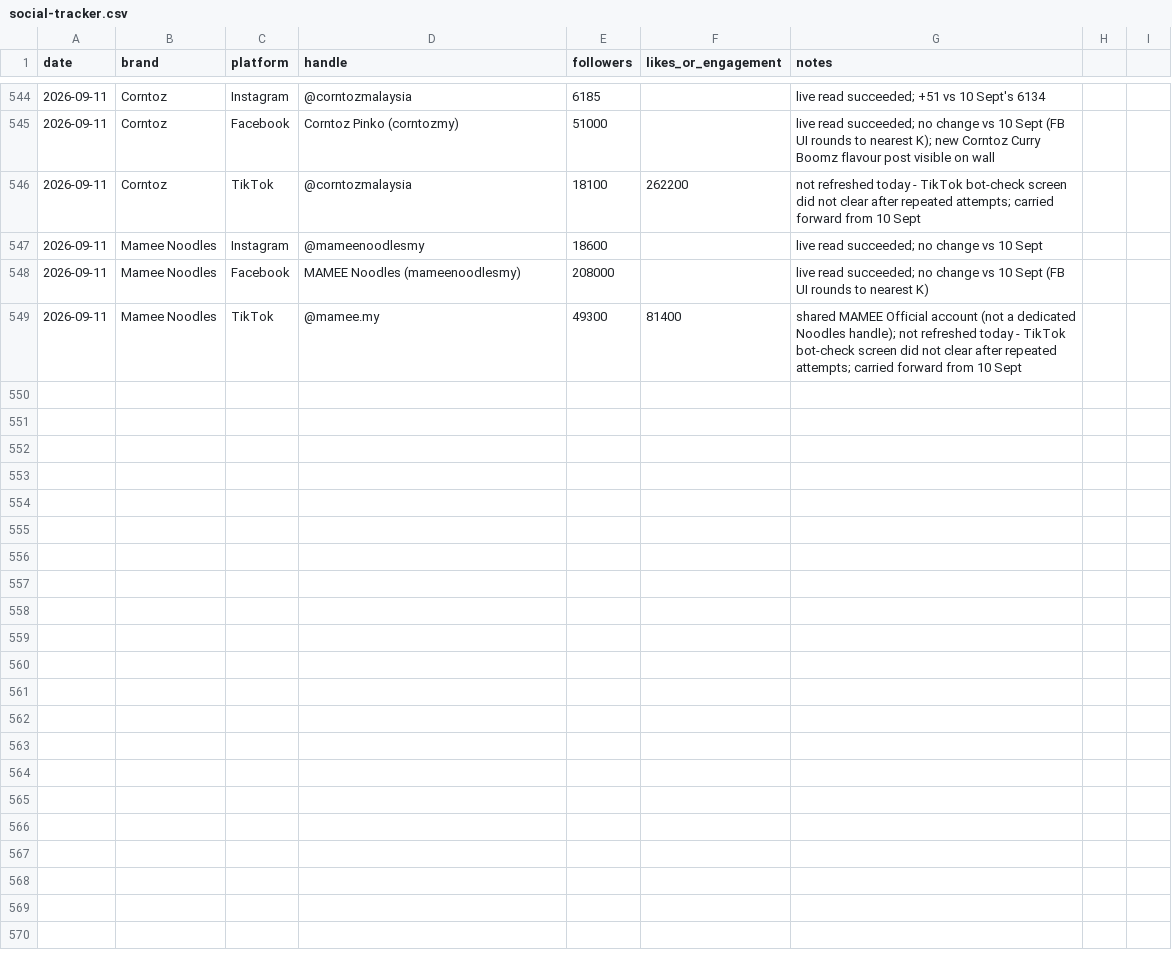
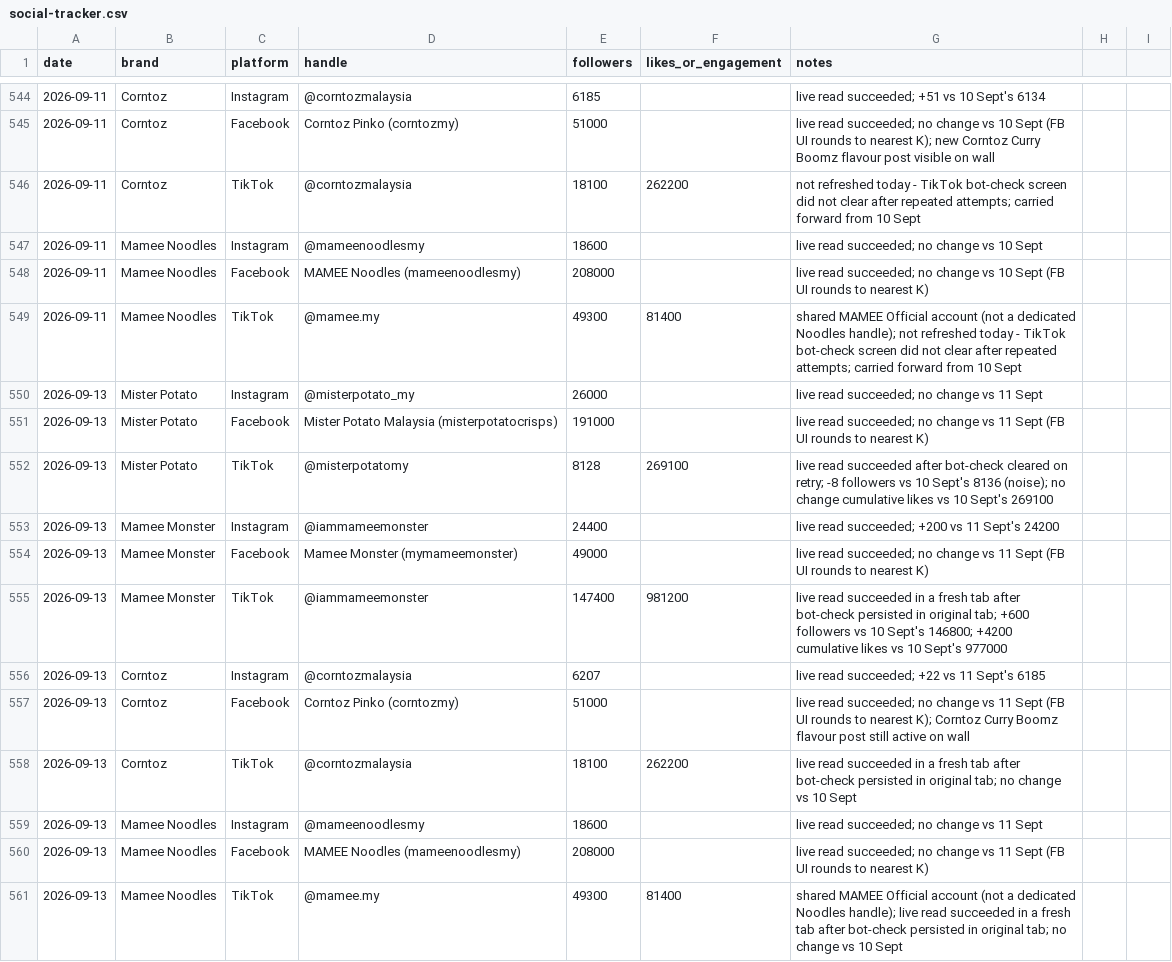
Before and after one commit to DSMNDh/Daily_Brief, a CSV file: social-tracker.csv, drawn as a sheet; only a part is shown, gaps mark what is left out; the diff names each change by its address in the sheet, - before the commit and + after, or states it on an @@ line.

```diff
--- a/social-tracker.csv
+++ b/social-tracker.csv
+row 550: 2026-09-13 | Mister Potato | Instagram | @misterpotato_my | 26000 |  | live read succeeded; no change vs 11 Sept
+row 551: 2026-09-13 | Mister Potato | Facebook | Mister Potato Malaysia (misterpotatocrisps) | 191000 |  | live read succeeded; no change vs 11 Sept (FB UI rounds to nearest K)
+row 552: 2026-09-13 | Mister Potato | TikTok | @misterpotatomy | 8128 | 269100 | live read succeeded after bot-check cleared on retry; -8 followers vs 10 Sept's 8136 (noise); no change cumulative likes vs 10 Sept's 269100
+row 553: 2026-09-13 | Mamee Monster | Instagram | @iammameemonster | 24400 |  | live read succeeded; +200 vs 11 Sept's 24200
+row 554: 2026-09-13 | Mamee Monster | Facebook | Mamee Monster (mymameemonster) | 49000 |  | live read succeeded; no change vs 11 Sept (FB UI rounds to nearest K)
+row 555: 2026-09-13 | Mamee Monster | TikTok | @iammameemonster | 147400 | 981200 | live read succeeded in a fresh tab after bot-check persisted in original tab; +600 followers vs 10 Sept's 146800; +4200 cumulative likes vs 10 Sept's 977000
+row 556: 2026-09-13 | Corntoz | Instagram | @corntozmalaysia | 6207 |  | live read succeeded; +22 vs 11 Sept's 6185
+row 557: 2026-09-13 | Corntoz | Facebook | Corntoz Pinko (corntozmy) | 51000 |  | live read succeeded; no change vs 11 Sept (FB UI rounds to nearest K); Corntoz Curry Boomz flavour post still active on wall
+row 558: 2026-09-13 | Corntoz | TikTok | @corntozmalaysia | 18100 | 262200 | live read succeeded in a fresh tab after bot-check persisted in original tab; no change vs 10 Sept
+row 559: 2026-09-13 | Mamee Noodles | Instagram | @mameenoodlesmy | 18600 |  | live read succeeded; no change vs 11 Sept
+row 560: 2026-09-13 | Mamee Noodles | Facebook | MAMEE Noodles (mameenoodlesmy) | 208000 |  | live read succeeded; no change vs 11 Sept (FB UI rounds to nearest K)
+row 561: 2026-09-13 | Mamee Noodles | TikTok | @mamee.my | 49300 | 81400 | shared MAMEE Official account (not a dedicated Noodles handle); live read succeeded in a fresh tab after bot-check persisted in original tab; no change vs 10 Sept
```
Also changed, not shown: 1 other file.
